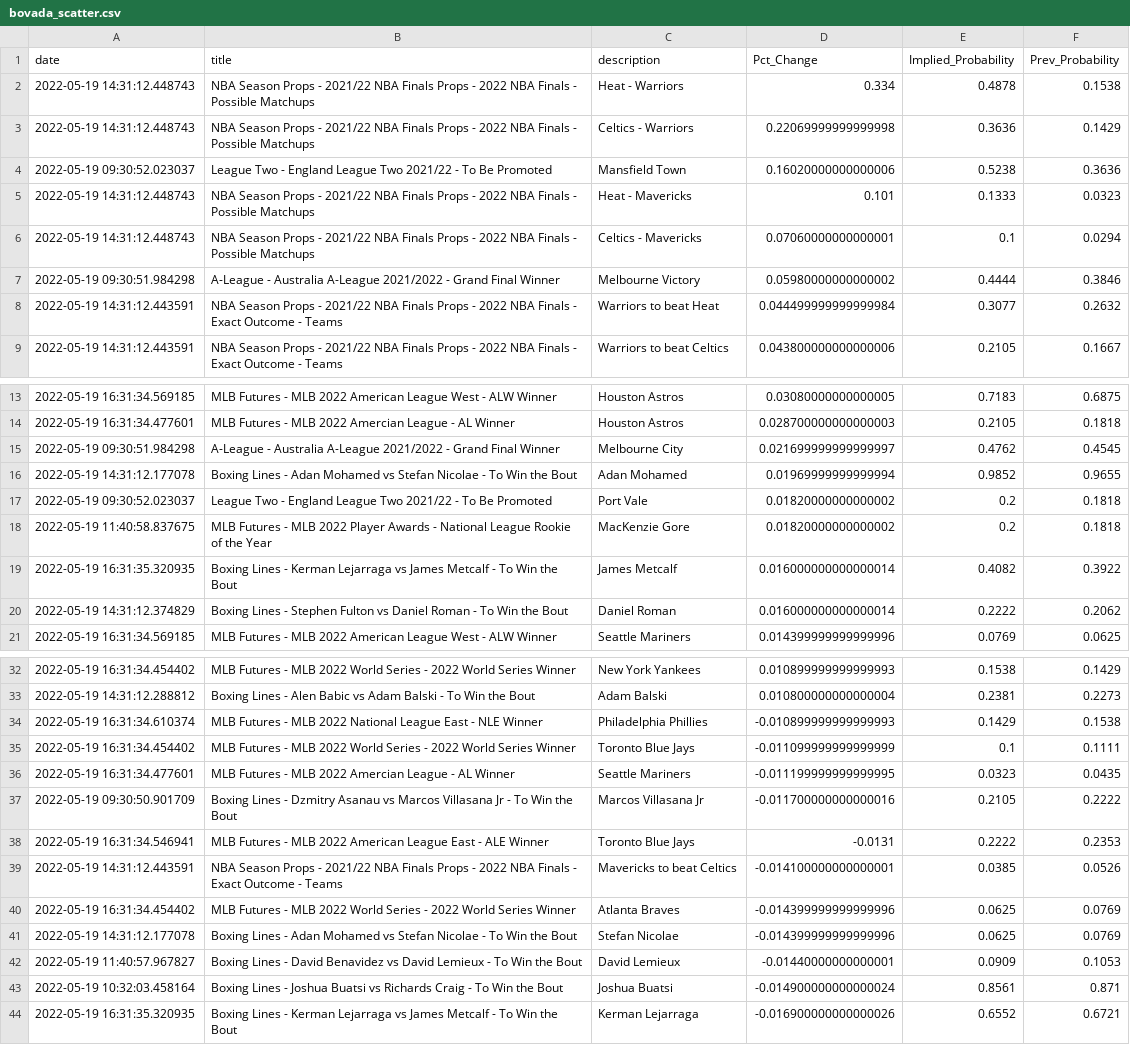
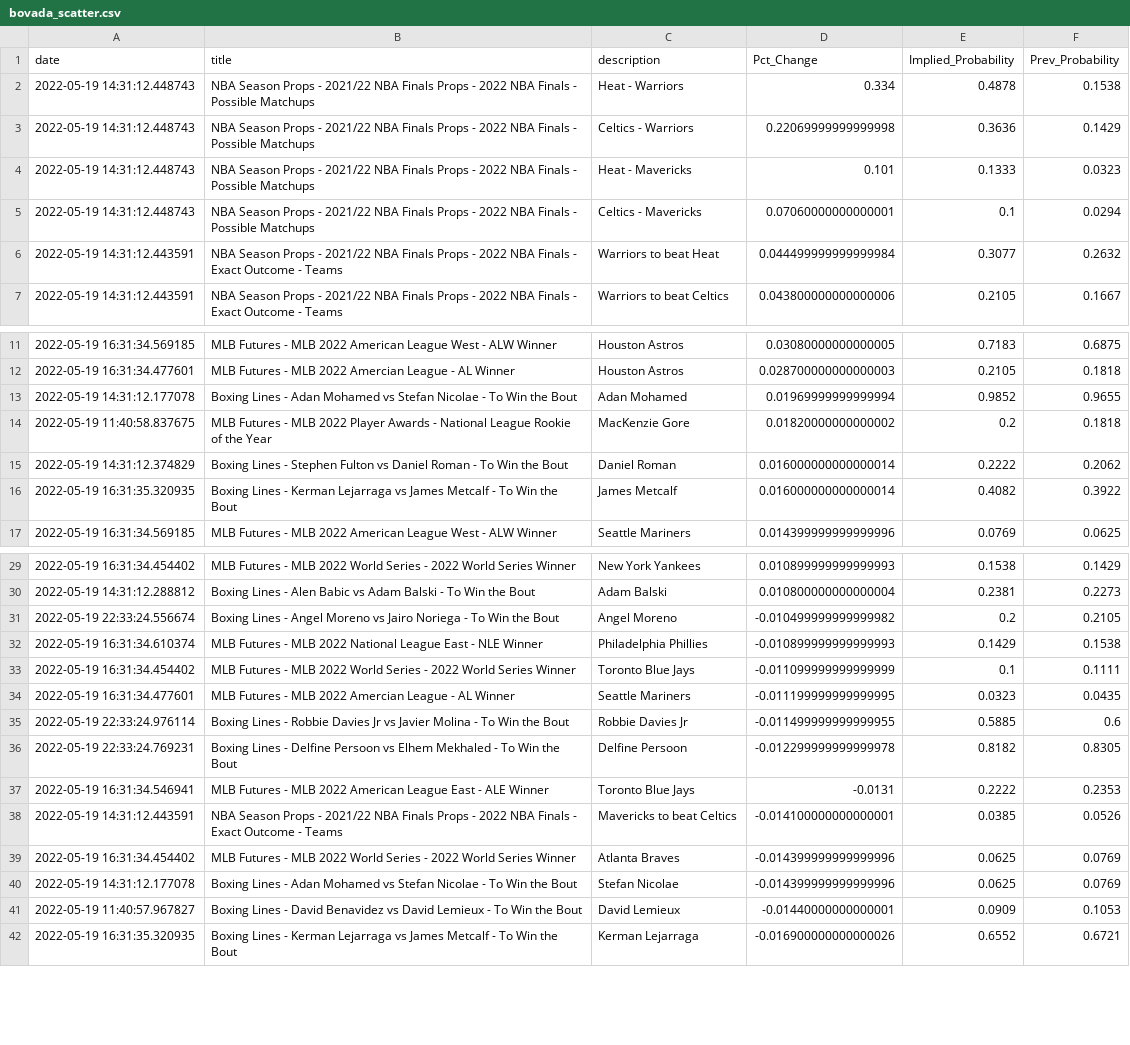
Before and after one commit to aaroncolesmith/bovada, a CSV file: bovada_scatter.csv, drawn as a sheet; only a part is shown, gaps mark what is left out; the diff covers the shown part only.

Commit message:
colab_commit

```diff
--- a/bovada_scatter.csv
+++ b/bovada_scatter.csv
@@ -3,6 +3,4 @@ date,title,description,Pct_Change,Implied_Probability,Prev_Probability
 2022-05-19 14:31:12.448743,NBA Season Props - 2021/22 NBA Finals Props - 2022 NBA Finals - Possible Matchups,Celtics - Warriors,0.22069999999999998,0.3636,0.1429
-2022-05-19 09:30:52.023037,League Two - England League Two 2021/22 - To Be Promoted,Mansfield Town,0.16020000000000006,0.5238,0.3636
 2022-05-19 14:31:12.448743,NBA Season Props - 2021/22 NBA Finals Props - 2022 NBA Finals - Possible Matchups,Heat - Mavericks,0.101,0.1333,0.0323
 2022-05-19 14:31:12.448743,NBA Season Props - 2021/22 NBA Finals Props - 2022 NBA Finals - Possible Matchups,Celtics - Mavericks,0.07060000000000001,0.1,0.0294
-2022-05-19 09:30:51.984298,A-League - Australia A-League 2021/2022 - Grand Final Winner,Melbourne Victory,0.05980000000000002,0.4444,0.3846
 2022-05-19 14:31:12.443591,NBA Season Props - 2021/22 NBA Finals Props - 2022 NBA Finals - Exact Outcome - Teams,Warriors to beat Heat,0.044499999999999984,0.3077,0.2632
@@ -14,8 +12,6 @@ date,title,description,Pct_Change,Implied_Probability,Prev_Probability
 2022-05-19 16:31:34.477601,MLB Futures - MLB 2022 Amercian League - AL Winner,Houston Astros,0.028700000000000003,0.2105,0.1818
-2022-05-19 09:30:51.984298,A-League - Australia A-League 2021/2022 - Grand Final Winner,Melbourne City,0.021699999999999997,0.4762,0.4545
 2022-05-19 14:31:12.177078,Boxing Lines - Adan Mohamed vs Stefan Nicolae - To Win the Bout,Adan Mohamed,0.01969999999999994,0.9852,0.9655
-2022-05-19 09:30:52.023037,League Two - England League Two 2021/22 - To Be Promoted,Port Vale,0.01820000000000002,0.2,0.1818
 2022-05-19 11:40:58.837675,MLB Futures - MLB 2022 Player Awards - National League Rookie of the Year,MacKenzie Gore,0.01820000000000002,0.2,0.1818
+2022-05-19 14:31:12.374829,Boxing Lines - Stephen Fulton vs Daniel Roman - To Win the Bout,Daniel Roman,0.016000000000000014,0.2222,0.2062
 2022-05-19 16:31:35.320935,Boxing Lines - Kerman Lejarraga vs James Metcalf - To Win the Bout,James Metcalf,0.016000000000000014,0.4082,0.3922
-2022-05-19 14:31:12.374829,Boxing Lines - Stephen Fulton vs Daniel Roman - To Win the Bout,Daniel Roman,0.016000000000000014,0.2222,0.2062
 2022-05-19 16:31:34.569185,MLB Futures - MLB 2022 American League West - ALW Winner,Seattle Mariners,0.014399999999999996,0.0769,0.0625
@@ -33,2 +30,3 @@ date,title,description,Pct_Change,Implied_Probability,Prev_Probability
 2022-05-19 14:31:12.288812,Boxing Lines - Alen Babic vs Adam Balski - To Win the Bout,Adam Balski,0.010800000000000004,0.2381,0.2273
+2022-05-19 22:33:24.556674,Boxing Lines - Angel Moreno vs Jairo Noriega - To Win the Bout,Angel Moreno,-0.010499999999999982,0.2,0.2105
 2022-05-19 16:31:34.610374,MLB Futures - MLB 2022 National League East - NLE Winner,Philadelphia Phillies,-0.010899999999999993,0.1429,0.1538
@@ -36,3 +34,4 @@ date,title,description,Pct_Change,Implied_Probability,Prev_Probability
 2022-05-19 16:31:34.477601,MLB Futures - MLB 2022 Amercian League - AL Winner,Seattle Mariners,-0.011199999999999995,0.0323,0.0435
-2022-05-19 09:30:50.901709,Boxing Lines - Dzmitry Asanau vs Marcos Villasana Jr - To Win the Bout,Marcos Villasana Jr,-0.011700000000000016,0.2105,0.2222
+2022-05-19 22:33:24.976114,Boxing Lines - Robbie Davies Jr vs Javier Molina - To Win the Bout,Robbie Davies Jr,-0.011499999999999955,0.5885,0.6
+2022-05-19 22:33:24.769231,Boxing Lines - Delfine Persoon vs Elhem Mekhaled - To Win the Bout,Delfine Persoon,-0.012299999999999978,0.8182,0.8305
 2022-05-19 16:31:34.546941,MLB Futures - MLB 2022 American League East - ALE Winner,Toronto Blue Jays,-0.0131,0.2222,0.2353
@@ -42,3 +41,2 @@ date,title,description,Pct_Change,Implied_Probability,Prev_Probability
 2022-05-19 11:40:57.967827,Boxing Lines - David Benavidez vs David Lemieux - To Win the Bout,David Lemieux,-0.01440000000000001,0.0909,0.1053
-2022-05-19 10:32:03.458164,Boxing Lines - Joshua Buatsi vs Richards Craig - To Win the Bout,Joshua Buatsi,-0.014900000000000024,0.8561,0.871
 2022-05-19 16:31:35.320935,Boxing Lines - Kerman Lejarraga vs James Metcalf - To Win the Bout,Kerman Lejarraga,-0.016900000000000026,0.6552,0.6721
```
Also changed, not shown: 1 added row, 1 removed row and 1 moved row elsewhere in this file.
